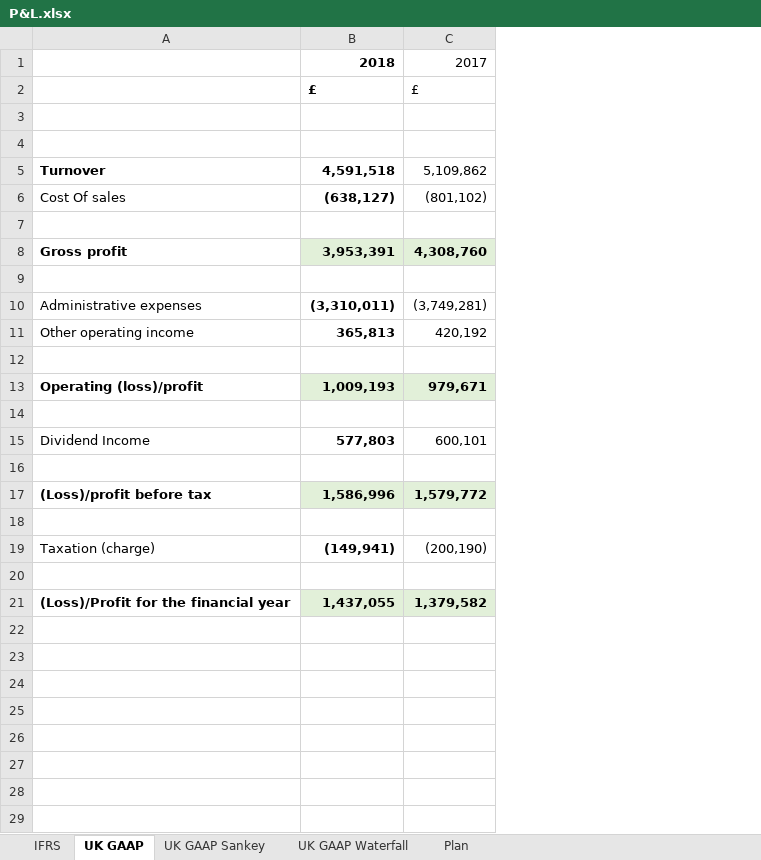
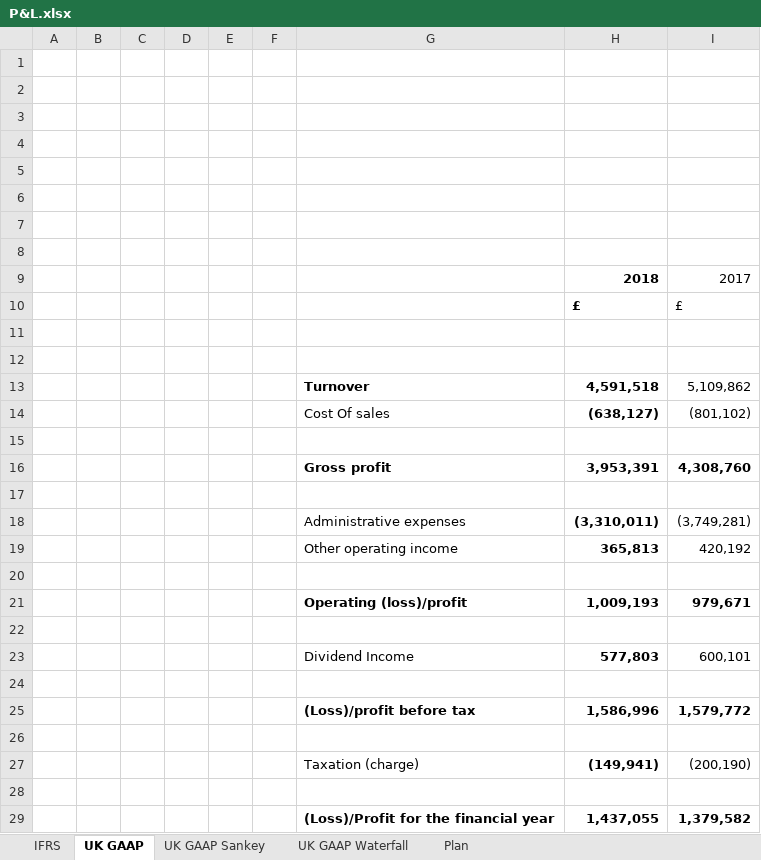
Before and after one commit to hyuan10/CSC_8639_3.8, an Excel workbook: Images/P&L.xlsx, sheet UK GAAP, drawn as a sheet; values as stored, in another font and other column widths than the file's, no borders; addresses are those after the commit; the diff names each change by its address in the sheet, - before the commit and + after, or states it on an @@ line.

Commit message:
First Data

```diff
--- a/Images/P&L.xlsx (sheet UK GAAP)
+++ b/Images/P&L.xlsx (sheet UK GAAP)
+column A, empty
+column B, empty
+column C, empty
+column D, empty
+column E, empty
+column F, empty
+row 1: (empty)
+row 2: (empty)
+row 3: (empty)
+row 4: (empty)
+row 5: (empty)
+row 6: (empty)
+row 7: (empty)
+row 8: (empty)
-H16:I16 fill: #E2F0D9
+H16:I16 fill: none
-H21:I21 fill: #E2F0D9
+H21:I21 fill: none
-H25:I25 fill: #E2F0D9
+H25:I25 fill: none
-H29:I29 fill: #E2F0D9
+H29:I29 fill: none
```
Also changed, not shown: formulas that keep their value, charts or pictures, 17 other files.
